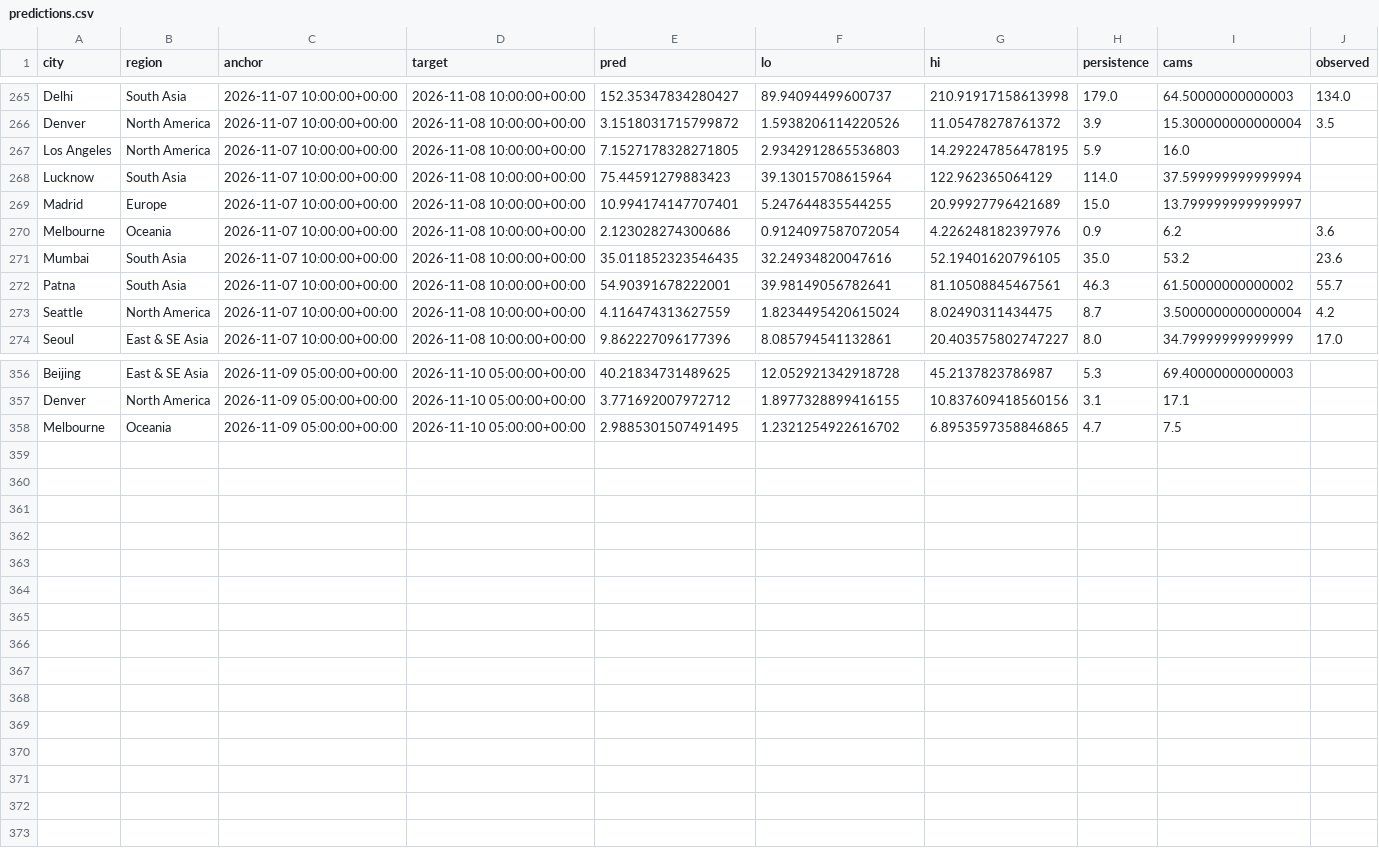
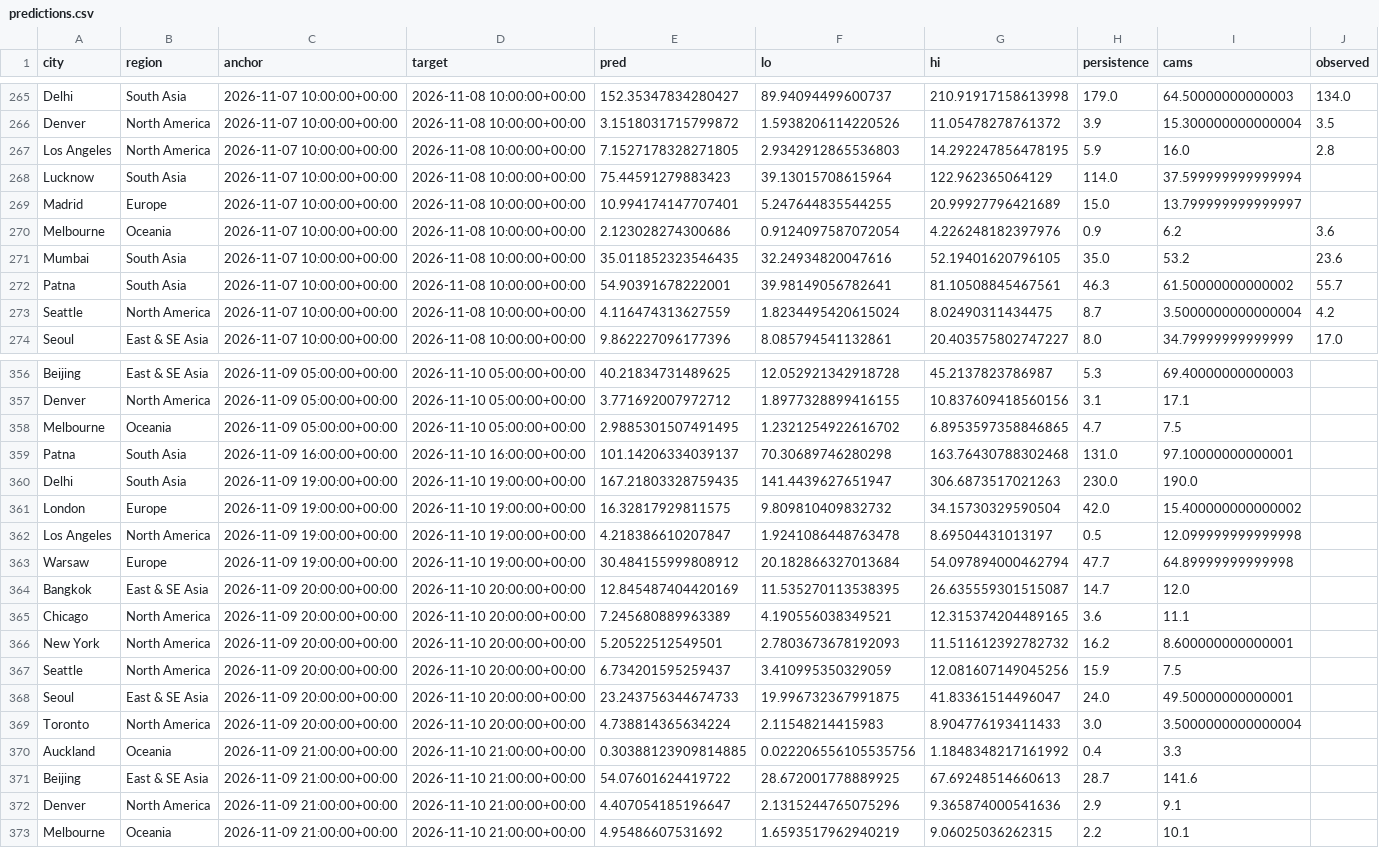
Before and after one commit to akhtarayan57/weather-radar-ai, a CSV file: data/live/predictions.csv, drawn as a sheet; only a part is shown, gaps mark what is left out; the diff covers the shown part only.

Commit message:
live predictions

```diff
--- a/data/live/predictions.csv
+++ b/data/live/predictions.csv
@@ -266,3 +266,3 @@ Delhi,South Asia,2026-11-07 10:00:00+00:00,2026-11-08 10:00:00+00:00,152.3534783
 Denver,North America,2026-11-07 10:00:00+00:00,2026-11-08 10:00:00+00:00,3.1518031715799872,1.5938206114220526,11.05478278761372,3.9,15.300000000000004,3.5
-Los Angeles,North America,2026-11-07 10:00:00+00:00,2026-11-08 10:00:00+00:00,7.1527178328271805,2.9342912865536803,14.292247856478195,5.9,16.0,
+Los Angeles,North America,2026-11-07 10:00:00+00:00,2026-11-08 10:00:00+00:00,7.1527178328271805,2.9342912865536803,14.292247856478195,5.9,16.0,2.8
 Lucknow,South Asia,2026-11-07 10:00:00+00:00,2026-11-08 10:00:00+00:00,75.44591279883423,39.13015708615964,122.962365064129,114.0,37.599999999999994,
@@ -358 +358,16 @@ Denver,North America,2026-11-09 05:00:00+00:00,2026-11-10 05:00:00+00:00,3.77169
 Melbourne,Oceania,2026-11-09 05:00:00+00:00,2026-11-10 05:00:00+00:00,2.9885301507491495,1.2321254922616702,6.8953597358846865,4.7,7.5,
+Patna,South Asia,2026-11-09 16:00:00+00:00,2026-11-10 16:00:00+00:00,101.14206334039137,70.30689746280298,163.76430788302468,131.0,97.10000000000001,
+Delhi,South Asia,2026-11-09 19:00:00+00:00,2026-11-10 19:00:00+00:00,167.21803328759435,141.4439627651947,306.6873517021263,230.0,190.0,
+London,Europe,2026-11-09 19:00:00+00:00,2026-11-10 19:00:00+00:00,16.32817929811575,9.809810409832732,34.15730329590504,42.0,15.400000000000002,
+Los Angeles,North America,2026-11-09 19:00:00+00:00,2026-11-10 19:00:00+00:00,4.218386610207847,1.9241086448763478,8.69504431013197,0.5,12.099999999999998,
+Warsaw,Europe,2026-11-09 19:00:00+00:00,2026-11-10 19:00:00+00:00,30.484155999808912,20.182866327013684,54.097894000462794,47.7,64.89999999999998,
+Bangkok,East & SE Asia,2026-11-09 20:00:00+00:00,2026-11-10 20:00:00+00:00,12.845487404420169,11.535270113538395,26.635559301515087,14.7,12.0,
+Chicago,North America,2026-11-09 20:00:00+00:00,2026-11-10 20:00:00+00:00,7.245680889963389,4.190556038349521,12.315374204489165,3.6,11.1,
+New York,North America,2026-11-09 20:00:00+00:00,2026-11-10 20:00:00+00:00,5.20522512549501,2.7803673678192093,11.511612392782732,16.2,8.600000000000001,
+Seattle,North America,2026-11-09 20:00:00+00:00,2026-11-10 20:00:00+00:00,6.734201595259437,3.410995350329059,12.081607149045256,15.9,7.5,
+Seoul,East & SE Asia,2026-11-09 20:00:00+00:00,2026-11-10 20:00:00+00:00,23.243756344674733,19.996732367991875,41.83361514496047,24.0,49.50000000000001,
+Toronto,North America,2026-11-09 20:00:00+00:00,2026-11-10 20:00:00+00:00,4.738814365634224,2.11548214415983,8.904776193411433,3.0,3.5000000000000004,
+Auckland,Oceania,2026-11-09 21:00:00+00:00,2026-11-10 21:00:00+00:00,0.30388123909814885,0.022206556105535756,1.1848348217161992,0.4,3.3,
+Beijing,East & SE Asia,2026-11-09 21:00:00+00:00,2026-11-10 21:00:00+00:00,54.07601624419722,28.672001778889925,67.69248514660613,28.7,141.6,
+Denver,North America,2026-11-09 21:00:00+00:00,2026-11-10 21:00:00+00:00,4.407054185196647,2.1315244765075296,9.365874000541636,2.9,9.1,
+Melbourne,Oceania,2026-11-09 21:00:00+00:00,2026-11-10 21:00:00+00:00,4.95486607531692,1.6593517962940219,9.06025036262315,2.2,10.1,
```
Also changed, not shown: 29 edited cells elsewhere in this file.
